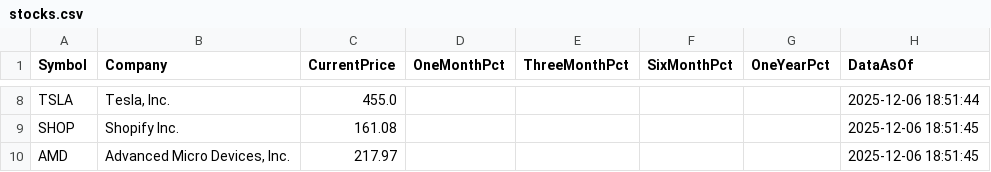
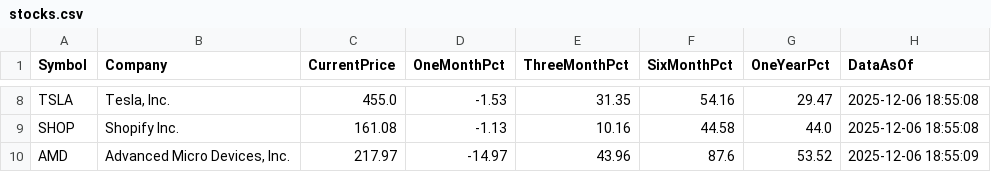
Before and after one commit to MohammedKhan68/NewStockMarketList-1, a CSV file: stocks.csv, drawn as a sheet; only a part is shown, gaps mark what is left out; the diff covers the shown part only; the diff names each change by its address in the sheet, - before the commit and + after, or states it on an @@ line.

```diff
--- a/stocks.csv
+++ b/stocks.csv
-D8 (OneMonthPct): (empty)
+D8 (OneMonthPct): -1.53
-E8 (ThreeMonthPct): (empty)
+E8 (ThreeMonthPct): 31.35
-F8 (SixMonthPct): (empty)
+F8 (SixMonthPct): 54.16
-G8 (OneYearPct): (empty)
+G8 (OneYearPct): 29.47
-H8 (DataAsOf): 2025-12-06 18:51:44
+H8 (DataAsOf): 2025-12-06 18:55:08
-D9 (OneMonthPct): (empty)
+D9 (OneMonthPct): -1.13
-E9 (ThreeMonthPct): (empty)
+E9 (ThreeMonthPct): 10.16
-F9 (SixMonthPct): (empty)
+F9 (SixMonthPct): 44.58
-G9 (OneYearPct): (empty)
+G9 (OneYearPct): 44.0
-H9 (DataAsOf): 2025-12-06 18:51:45
+H9 (DataAsOf): 2025-12-06 18:55:08
-D10 (OneMonthPct): (empty)
+D10 (OneMonthPct): -14.97
-E10 (ThreeMonthPct): (empty)
+E10 (ThreeMonthPct): 43.96
-F10 (SixMonthPct): (empty)
+F10 (SixMonthPct): 87.6
-G10 (OneYearPct): (empty)
+G10 (OneYearPct): 53.52
-H10 (DataAsOf): 2025-12-06 18:51:45
+H10 (DataAsOf): 2025-12-06 18:55:09
```
Also changed, not shown: 30 edited cells elsewhere in this file.
